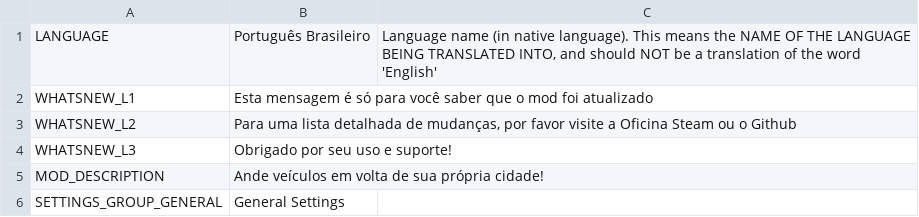
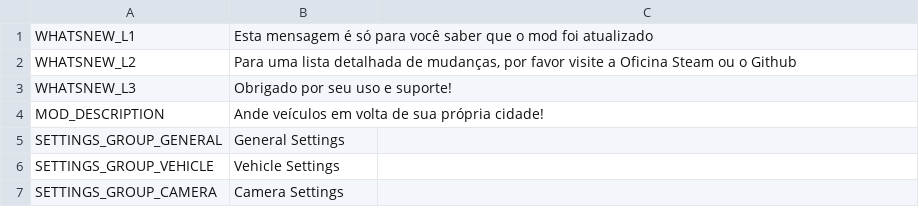
Before and after one commit to bradleyq/IOperateItRevamped, a CSV file: DriveIt/Translations/pt-BR.csv, drawn as a sheet; only a part is shown; the shorter side is filled out with more unchanged rows.

```diff
--- a/DriveIt/Translations/pt-BR.csv
+++ b/DriveIt/Translations/pt-BR.csv
@@ -1,2 +1 @@
-"LANGUAGE","Português Brasileiro","Language name (in native language).  This means the NAME OF THE LANGUAGE BEING TRANSLATED INTO, and should NOT be a translation of the word 'English'"
 "WHATSNEW_L1","Esta mensagem é só para você saber que o mod foi atualizado",""
```
Also changed, not shown: DriveIt/Translations/id-ID.csv, DriveIt/Translations/ru-RU.csv, 28 other files.
